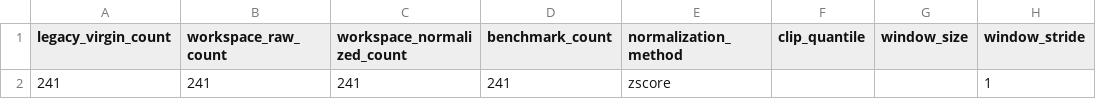
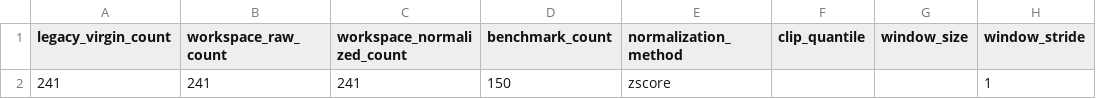
Before and after one commit to mikedim95/Thesis, a CSV file: python/simple_anomaly_detection/results/tables/dataset_preparation_summary.csv, drawn as a sheet; only a part is shown; the diff names each change by its address in the sheet, - before the commit and + after, or states it on an @@ line.

```diff
--- a/python/simple_anomaly_detection/results/tables/dataset_preparation_summary.csv
+++ b/python/simple_anomaly_detection/results/tables/dataset_preparation_summary.csv
-D2 (benchmark_count): 241
+D2 (benchmark_count): 150
```
Also changed, not shown: python/simple_anomaly_detection/results/tables/algorithm_summary.csv, python/simple_anomaly_detection/results/tables/error_report.csv, 56 other files.
